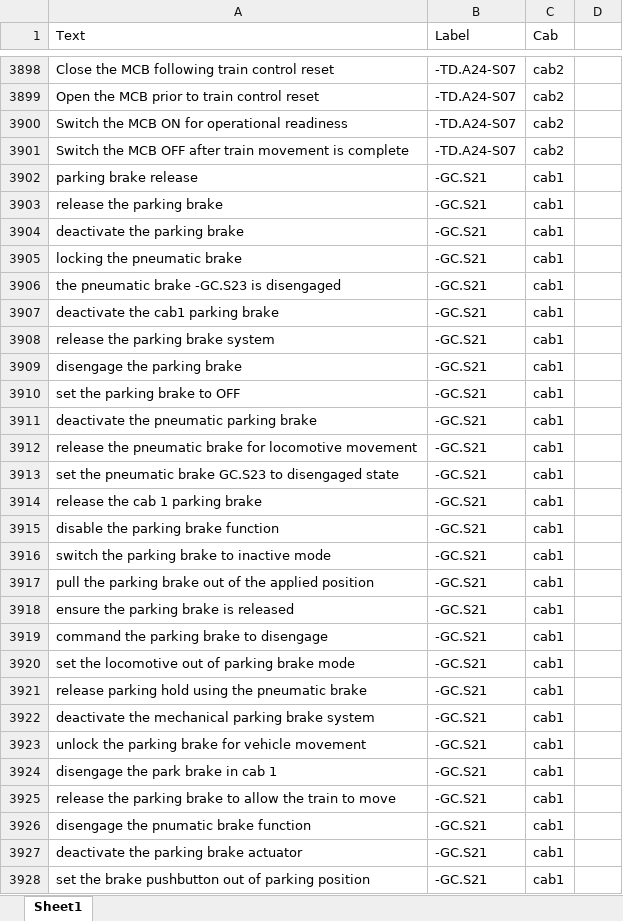
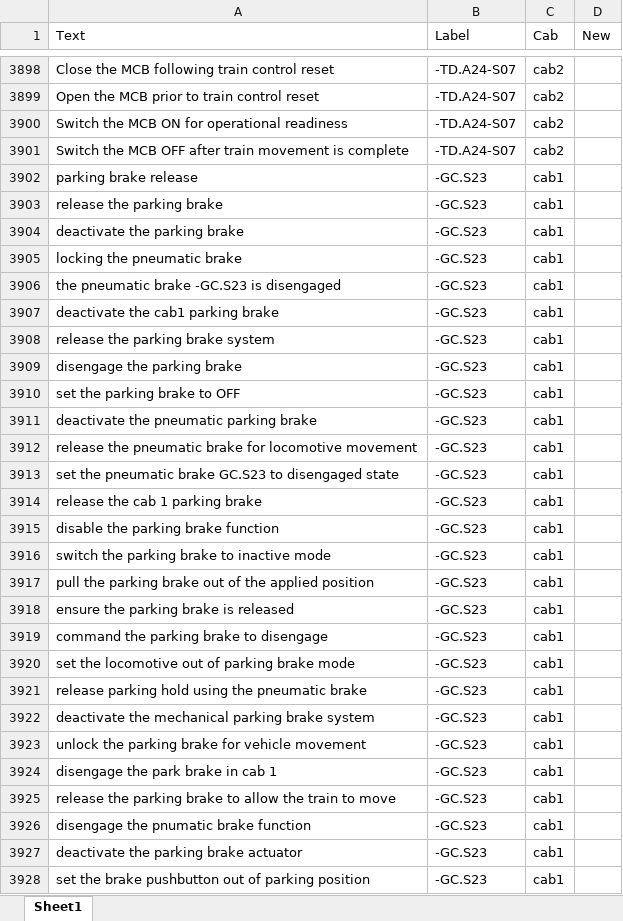
Before and after one commit to Wiebkea214/control_element_classification, an Excel workbook: Train data/TRAXX_AC3_Training_allCabs_28class_cnt250.xlsx, sheet Sheet1, drawn as a sheet; only a part is shown, gaps mark what is left out; values as stored, in another font and other column widths than the file's, no cell formats; conditional formats and table styles not drawn; the diff covers the shown part only; the diff names each change by its address in the sheet, - before the commit and + after, or states it on an @@ line.

```diff
--- a/Train data/TRAXX_AC3_Training_allCabs_28class_cnt250.xlsx (sheet Sheet1)
+++ b/Train data/TRAXX_AC3_Training_allCabs_28class_cnt250.xlsx (sheet Sheet1)
-D1: (empty)
+D1: New
-B3902:B3928 (Label): -GC.S21
+B3902:B3928 (Label): -GC.S23
```
Also changed, not shown: 473 edited cells elsewhere in this sheet, cell formats, 6 other files.
